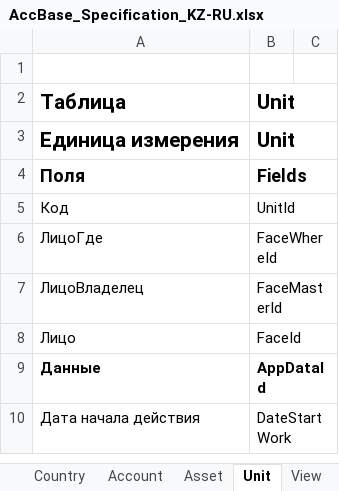
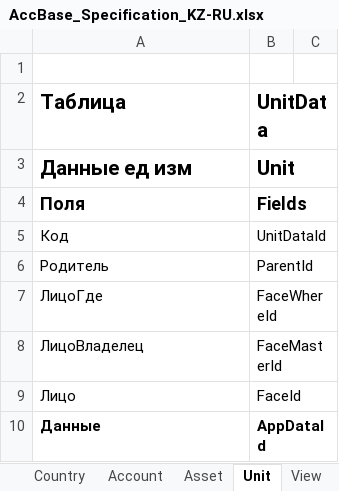
Before and after one commit to KursakovSA/AccBase, an Excel workbook: AccBase_Specification_KZ-RU.xlsx, sheet Unit, drawn as a sheet; only a part is shown; the shorter side is filled out with more unchanged rows; values as stored, in another font and other column widths than the file's, no borders; the diff names each change by its address in the sheet, - before the commit and + after, or states it on an @@ line.

```diff
--- a/AccBase_Specification_KZ-RU.xlsx (sheet Unit)
+++ b/AccBase_Specification_KZ-RU.xlsx (sheet Unit)
-B2: Unit
+B2: UnitData
-A3 (Таблица): Единица измерения
+A3 (Таблица): Данные ед изм
-B5 (UnitData): UnitId
+B5 (UnitData): UnitDataId
+row 6: Родитель | ParentId
```
Also changed, not shown: sheet LogData, sheet InfoData, sheet AppMeter, sheet Role, sheet AppData, sheet Info, 12 more sheets.
